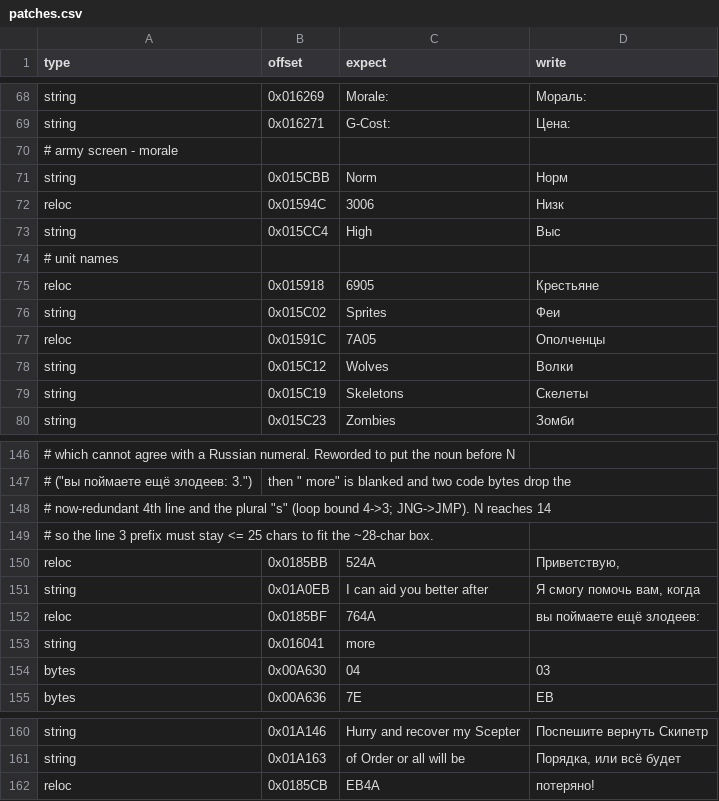
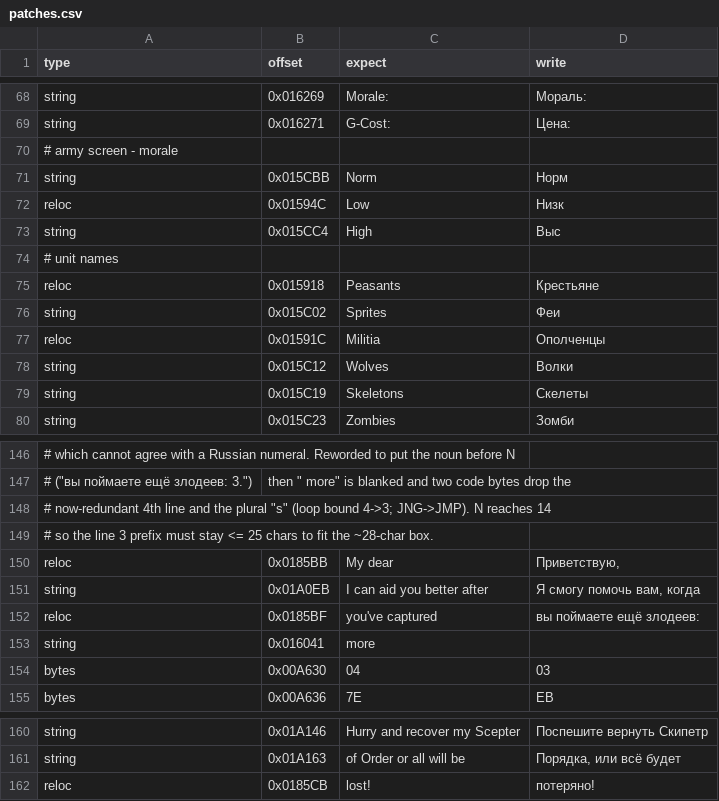
Before and after one commit to atiupin/kbr, a CSV file: tools/patches.csv, drawn as a sheet; only a part is shown, gaps mark what is left out; the diff covers the shown part only; the diff names each change by its address in the sheet, - before the commit and + after, or states it on an @@ line.

```diff
--- a/tools/patches.csv
+++ b/tools/patches.csv
-C72 (expect): 3006
+C72 (expect): Low
-C75 (expect): 6905
+C75 (expect): Peasants
-C77 (expect): 7A05
+C77 (expect): Militia
-C150 (expect): 524A
+C150 (expect): My dear
-C152 (expect): 764A
+C152 (expect): you've captured
-C162 (expect): EB4A
+C162 (expect): lost!
```
Also changed, not shown: 23 edited cells elsewhere in this file, 3 other files.
